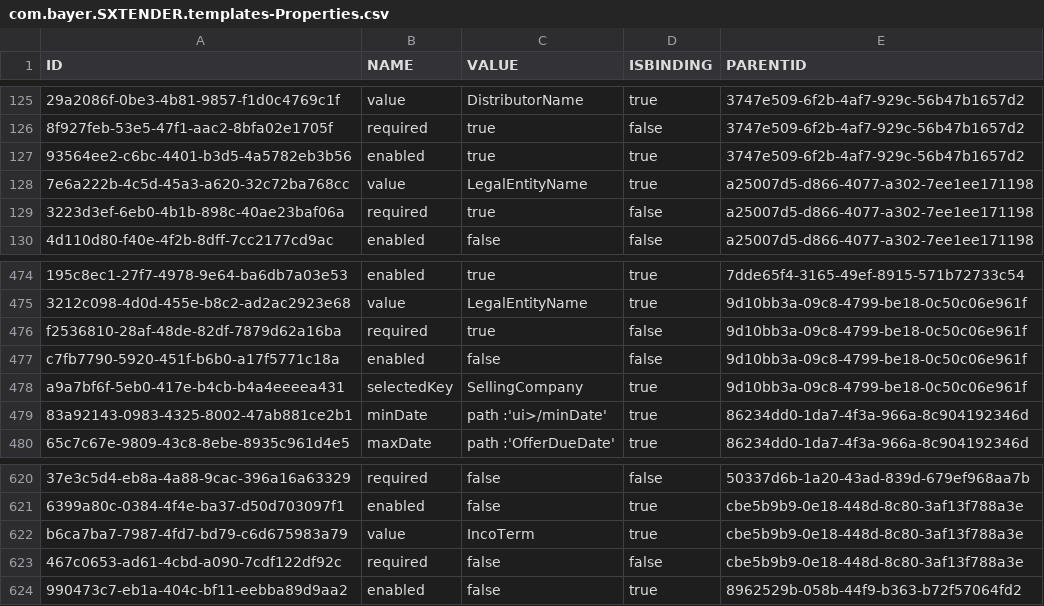
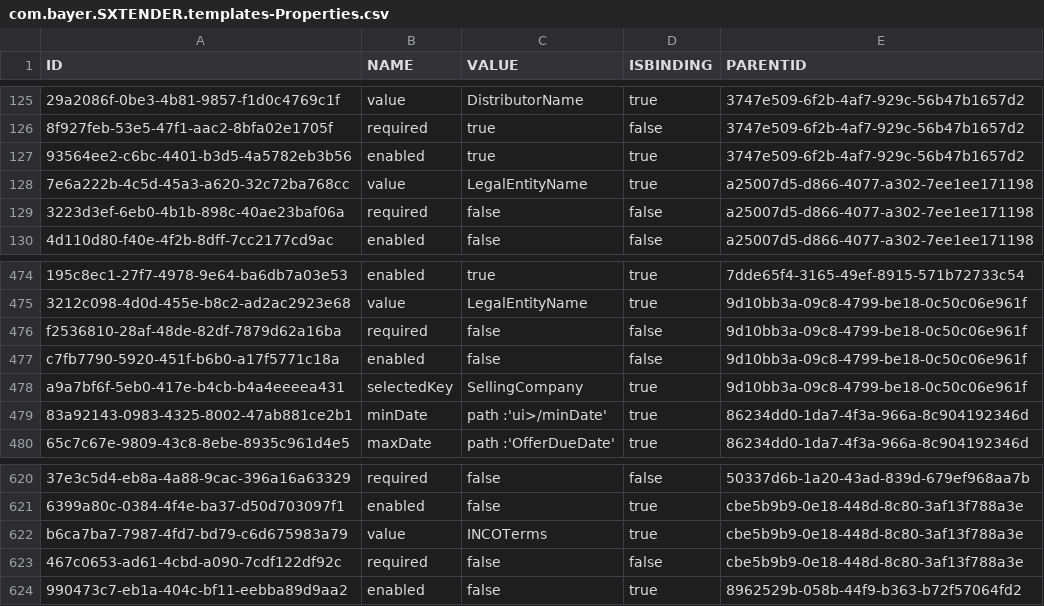
Before and after one commit to mandar-velankar/FAST_UI_TEMPLATES, a CSV file: db/data/com.bayer.SXTENDER.templates-Properties.csv, drawn as a sheet; only a part is shown, gaps mark what is left out; the diff names each change by its address in the sheet, - before the commit and + after, or states it on an @@ line.

Commit message:
Pakistan OfferProduct Distributor Name is not displayed on the screen

```diff
--- a/db/data/com.bayer.SXTENDER.templates-Properties.csv
+++ b/db/data/com.bayer.SXTENDER.templates-Properties.csv
-C129 (VALUE): true
+C129 (VALUE): false
-C476 (VALUE): true
+C476 (VALUE): false
-C622 (VALUE): IncoTerm
+C622 (VALUE): INCOTerms
```
Also changed, not shown: db/data/com.bayer.SXTENDER.templates-ValueHelp.csv.
